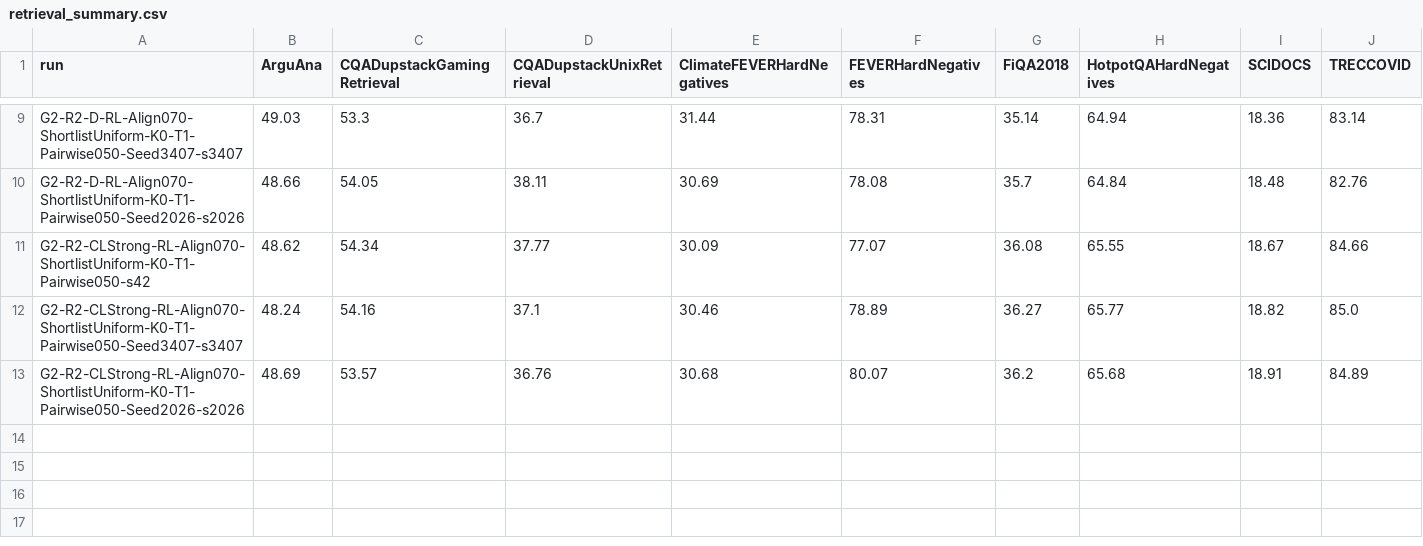
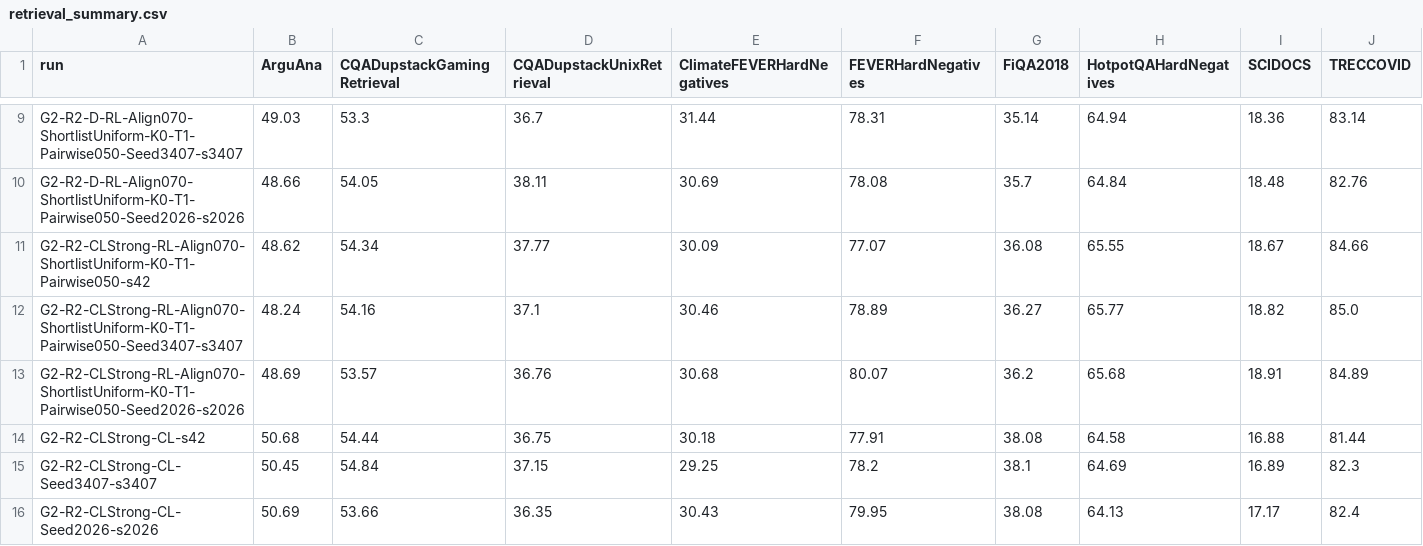
Before and after one commit to liuqi6777/E2Rank, a CSV file: paper/_summary/g2_r2_mteb_v2/retrieval_summary.csv, drawn as a sheet; only a part is shown, gaps mark what is left out; rows hold the shown columns only; the diff names each change by its address in the sheet, - before the commit and + after, or states it on an @@ line.

```diff
--- a/paper/_summary/g2_r2_mteb_v2/retrieval_summary.csv
+++ b/paper/_summary/g2_r2_mteb_v2/retrieval_summary.csv
+row 14: G2-R2-CLStrong-CL-s42 | 50.68 | 54.44 | 36.75 | 30.18 | 77.91 | 38.08 | 64.58 | 16.88 | 81.44
+row 15: G2-R2-CLStrong-CL-Seed3407-s3407 | 50.45 | 54.84 | 37.15 | 29.25 | 78.2 | 38.1 | 64.69 | 16.89 | 82.3
+row 16: G2-R2-CLStrong-CL-Seed2026-s2026 | 50.69 | 53.66 | 36.35 | 30.43 | 79.95 | 38.08 | 64.13 | 17.17 | 82.4
```
Also changed, not shown: paper/_summary/g2_r2_mteb_v2/run_summary.csv, paper/_summary/g2_r2_mteb_v2/seeds/grouped.csv, 6 other files.
